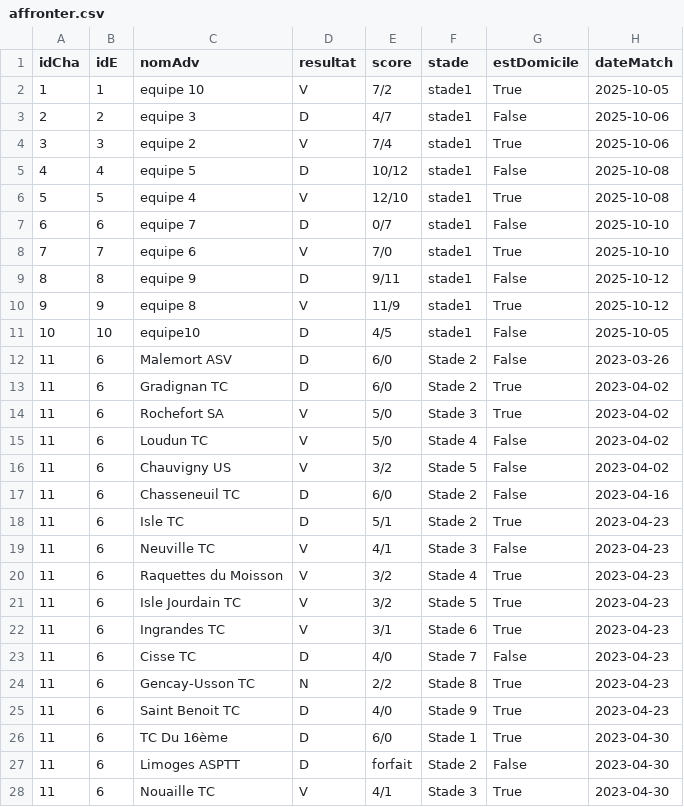
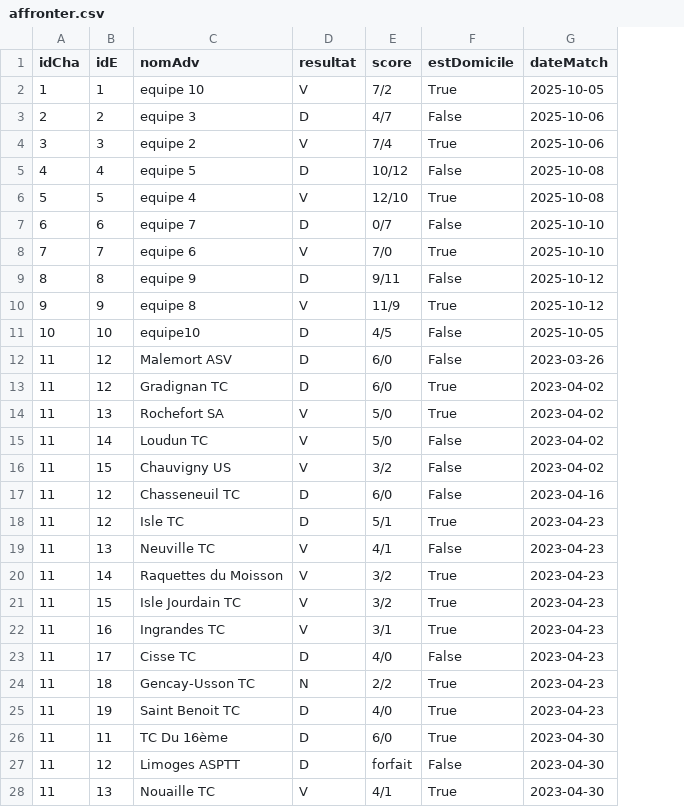
Before and after one commit to mmia-univ-s3/sae2-tennis, a CSV file: appli/data/affronter.csv, drawn as a sheet; only a part is shown; the diff covers the shown part only; the diff names each change by its address in the sheet, - before the commit and + after, or states it on an @@ line.

Commit message:
Tableaux terminés

```diff
--- a/appli/data/affronter.csv
+++ b/appli/data/affronter.csv
-column F (stade), rows 2-28: stade1 | stade1 | stade1 | stade1 | stade1 | stade1 | stade1 | stade1 | stade1 | stade1 | Stade 2 | Stade 2 | Stade 3 | Stade 4 | Stade 5 | Stade 2 | Stade 2 | Stade 3 | Stade 4 | Stade 5 | Stade 6 | Stade 7 | Stade 8 | Stade 9 | Stade 1 | Stade 2 | Stade 3
-B12:B13 (idE): 6
+B12:B13 (idE): 12
-B14 (idE): 6
+B14 (idE): 13
-B15 (idE): 6
+B15 (idE): 14
-B16 (idE): 6
+B16 (idE): 15
-B17:B18 (idE): 6
+B17:B18 (idE): 12
-B19 (idE): 6
+B19 (idE): 13
-B20 (idE): 6
+B20 (idE): 14
-B21 (idE): 6
+B21 (idE): 15
-B22 (idE): 6
+B22 (idE): 16
-B23 (idE): 6
+B23 (idE): 17
-B24 (idE): 6
+B24 (idE): 18
-B25 (idE): 6
+B25 (idE): 19
-B26 (idE): 6
+B26 (idE): 11
-B27 (idE): 6
+B27 (idE): 12
-B28 (idE): 6
+B28 (idE): 13
```
Also changed, not shown: 29 edited cells elsewhere in this file, appli/data/equipe.csv, 8 other files.
